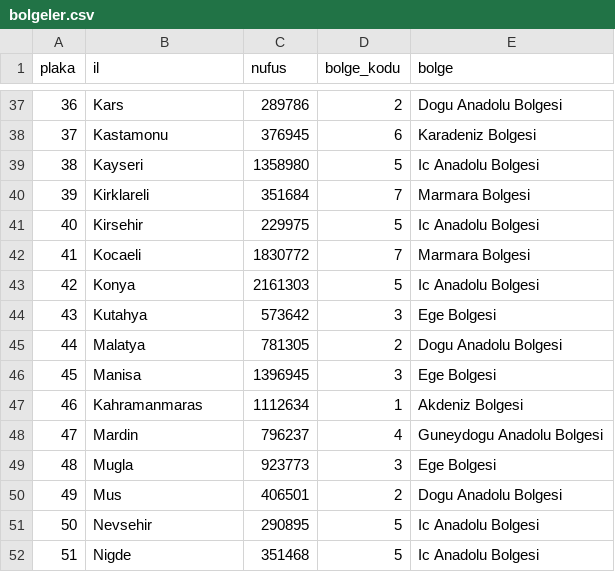
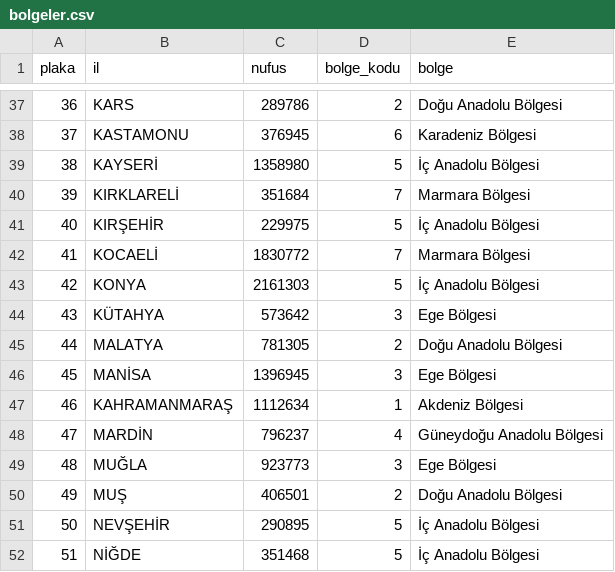
Before and after one commit to imku13/patika-data-project, a CSV file: datasets/bolgeler.csv, drawn as a sheet; only a part is shown, gaps mark what is left out; the diff covers the shown part only.

Commit message:
bolgeler.csv turkce karakter duzenlemesi

```diff
--- a/datasets/bolgeler.csv
+++ b/datasets/bolgeler.csv
@@ -37,16 +37,16 @@ plaka;il;nufus;bolge_kodu;bolge
-36;Kars;289786;2;Dogu Anadolu Bolgesi
-37;Kastamonu;376945;6;Karadeniz Bolgesi
-38;Kayseri;1358980;5;Ic Anadolu Bolgesi
-39;Kirklareli;351684;7;Marmara Bolgesi
-40;Kirsehir;229975;5;Ic Anadolu Bolgesi
-41;Kocaeli;1830772;7;Marmara Bolgesi
-42;Konya;2161303;5;Ic Anadolu Bolgesi
-43;Kutahya;573642;3;Ege Bolgesi
-44;Malatya;781305;2;Dogu Anadolu Bolgesi
-45;Manisa;1396945;3;Ege Bolgesi
-46;Kahramanmaras;1112634;1;Akdeniz Bolgesi
-47;Mardin;796237;4;Guneydogu Anadolu Bolgesi
-48;Mugla;923773;3;Ege Bolgesi
-49;Mus;406501;2;Dogu Anadolu Bolgesi
-50;Nevsehir;290895;5;Ic Anadolu Bolgesi
-51;Nigde;351468;5;Ic Anadolu Bolgesi
+36;KARS;289786;2;Doğu Anadolu Bölgesi
+37;KASTAMONU;376945;6;Karadeniz Bölgesi
+38;KAYSERİ;1358980;5;İç Anadolu Bölgesi
+39;KIRKLARELİ;351684;7;Marmara Bölgesi
+40;KIRŞEHİR;229975;5;İç Anadolu Bölgesi
+41;KOCAELİ;1830772;7;Marmara Bölgesi
+42;KONYA;2161303;5;İç Anadolu Bölgesi
+43;KÜTAHYA;573642;3;Ege Bölgesi
+44;MALATYA;781305;2;Doğu Anadolu Bölgesi
+45;MANİSA;1396945;3;Ege Bölgesi
+46;KAHRAMANMARAŞ;1112634;1;Akdeniz Bölgesi
+47;MARDİN;796237;4;Güneydoğu Anadolu Bölgesi
+48;MUĞLA;923773;3;Ege Bölgesi
+49;MUŞ;406501;2;Doğu Anadolu Bölgesi
+50;NEVŞEHİR;290895;5;İç Anadolu Bölgesi
+51;NİĞDE;351468;5;İç Anadolu Bölgesi
```
Also changed, not shown: 130 edited cells elsewhere in this file.
